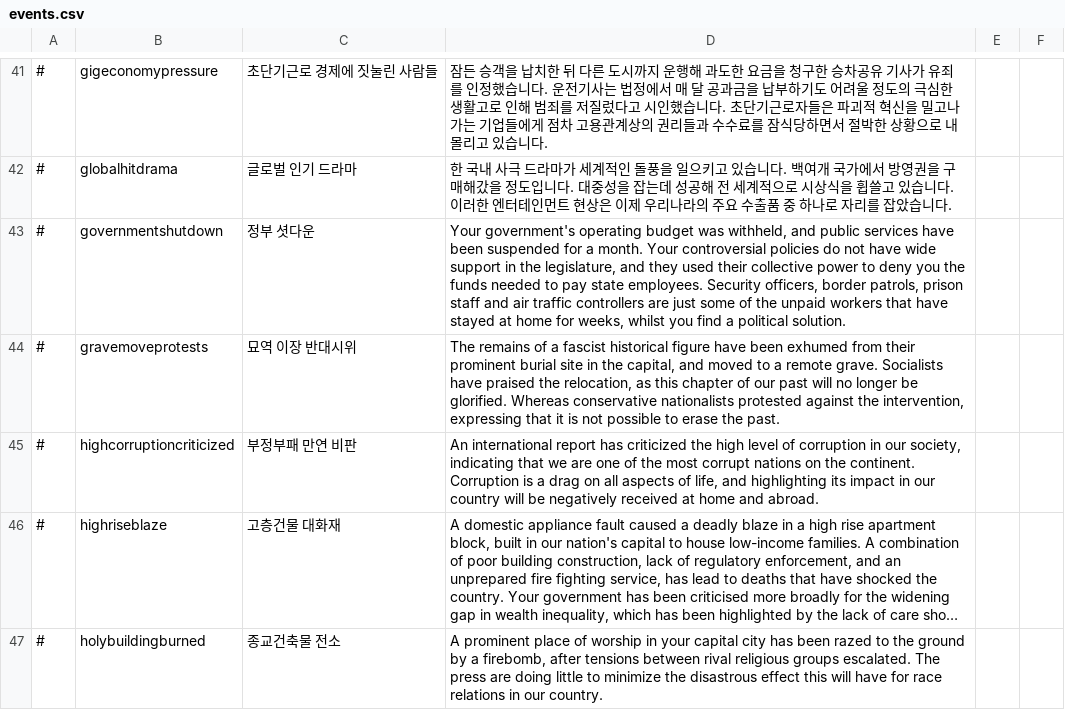
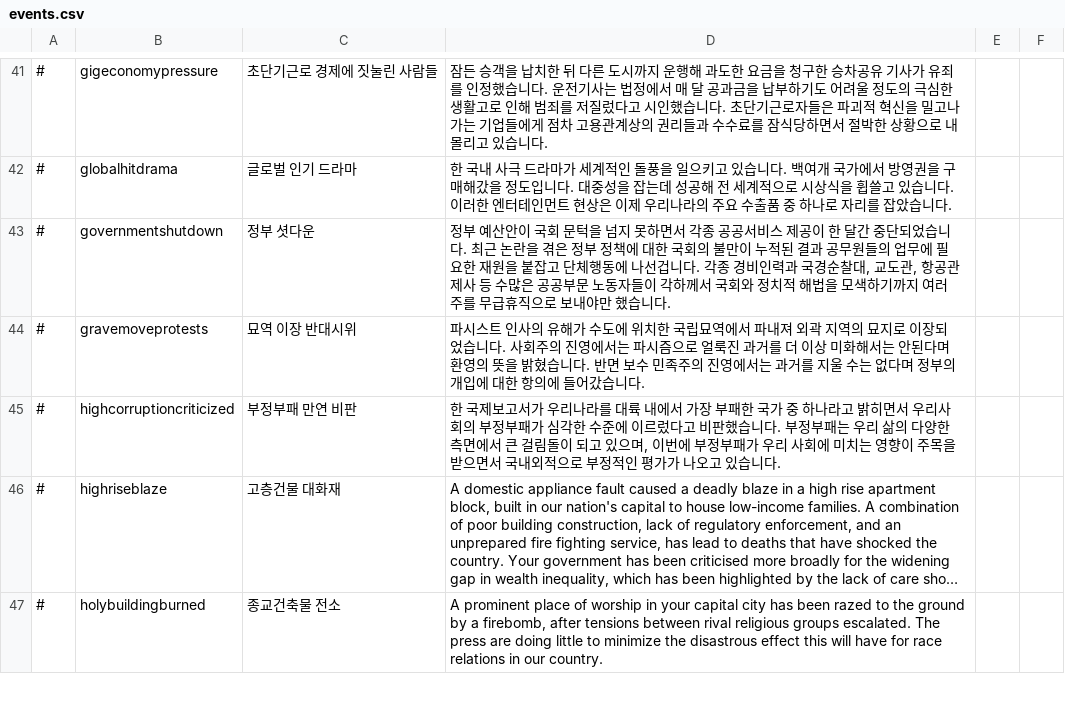
Before and after one commit to whiteforce4/Democracy4KoreanTranslation, a CSV file: Korean/events.csv, drawn as a sheet; only a part is shown, gaps mark what is left out; long unchanged cells end in …; the diff names each change by its address in the sheet, - before the commit and + after, or states it on an @@ line.

Commit message:
Update events.csv
26. Your controversial policies do not have wide support in the legislature, and they used their collective power to deny you the funds ~ 이부분은 그냥 한국어 문장을 새로 창조했음. 논란많은 정부정책이 입법부에서는 폭넓은 지지를 받지 못해서 입법부는 집단적인 권력을 이용해 돈을 안주기로 했다? 이건 의미창조 없이 살릴 수 없는 문장임
27. fascist historical figure 역사적인 파시스트/역사적인 파시스트 인물 이렇게 써야 할텐데 아무리 읽어도 뭔가 마음에 안든다

```diff
--- a/Korean/events.csv
+++ b/Korean/events.csv
-D43: Your government's operating budget was withheld, and public services have been suspended for a month. Your controversial policies do not have wide support in the legislature, and they used their collective power to deny you the funds needed to pay state employees. Security officers, border patrols, prison staff and air traffic controllers are just some of the unpaid workers that have stayed at home for weeks, whilst you find a political solution.
+D43: 정부 예산안이 국회 문턱을 넘지 못하면서 각종 공공서비스 제공이 한 달간 중단되었습니다. 최근 논란을 겪은 정부 정책에 대한 국회의 불만이 누적된 결과 공무원들의 업무에 필요한 재원을 붙잡고 단체행동에 나선겁니다. 각종 경비인력과 국경순찰대, 교도관, 항공관제사 등 수많은 공공부문 노동자들이 각하께서 국회와 정치적 해법을 모색하기까지 여러 주를 무급휴직으로 보내야만 했습니다.
-D44: The remains of a fascist historical figure have been exhumed from their prominent burial site in the capital, and moved to a remote grave. Socialists have praised the relocation, as this chapter of our past will no longer be glorified. Whereas conservative nationalists protested against the intervention, expressing that it is not possible to erase the past.
+D44: 파시스트 인사의 유해가 수도에 위치한 국립묘역에서 파내져 외곽 지역의 묘지로 이장되었습니다. 사회주의 진영에서는 파시즘으로 얼룩진 과거를 더 이상 미화해서는 안된다며 환영의 뜻을 밝혔습니다. 반면 보수 민족주의 진영에서는 과거를 지울 수는 없다며 정부의 개입에 대한 항의에 들어갔습니다.
-D45: An international report has criticized the high level of corruption in our society, indicating that we are one of the most corrupt nations on the continent. Corruption is a drag on all aspects of life, and highlighting its impact in our country will be negatively received at home and abroad.
+D45: 한 국제보고서가 우리나라를 대륙 내에서 가장 부패한 국가 중 하나라고 밝히면서 우리사회의 부정부패가 심각한 수준에 이르렀다고 비판했습니다. 부정부패는 우리 삶의 다양한 측면에서 큰 걸림돌이 되고 있으며, 이번에 부정부패가 우리 사회에 미치는 영향이 주목을 받으면서 국내외적으로 부정적인 평가가 나오고 있습니다.
```
